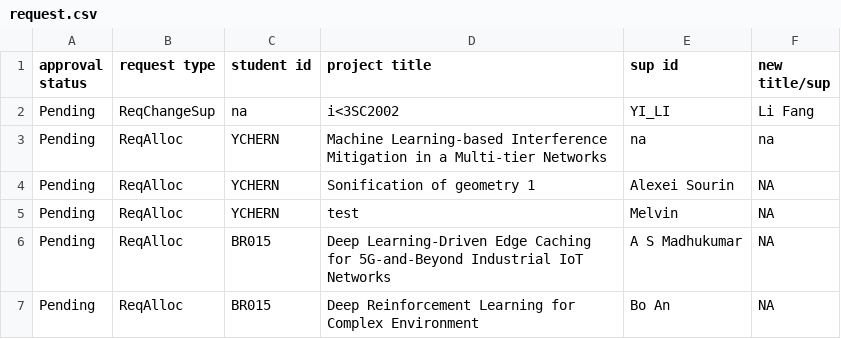
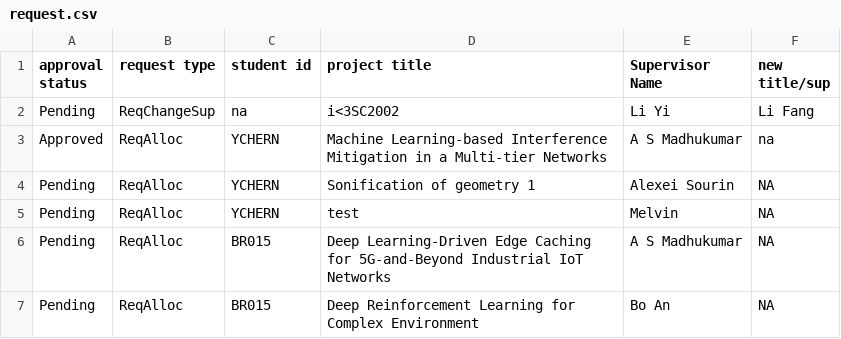
Before and after one commit to Tiltage/Final_year_project_system_SC2002, a CSV file: Files/request.csv, drawn as a sheet.

```diff
--- a/Files/request.csv
+++ b/Files/request.csv
@@ -1,4 +1,4 @@
-approval status,request type,student id,project title,sup id,new title/sup
-Pending,ReqChangeSup,na,i<3SC2002,YI_LI,Li Fang
-Pending,ReqAlloc,YCHERN,Machine Learning-based Interference Mitigation in a Multi-tier Networks,na,na
+approval status,request type,student id,project title,Supervisor Name,new title/sup
+Pending,ReqChangeSup,na,i<3SC2002,Li Yi,Li Fang
+Approved,ReqAlloc,YCHERN,Machine Learning-based Interference Mitigation in a Multi-tier Networks,A S Madhukumar,na
 Pending,ReqAlloc,YCHERN,Sonification of geometry 1,Alexei Sourin,NA
```
Also changed, not shown: Files/rollover_project.csv, Files/student list.csv, 2 other files.
